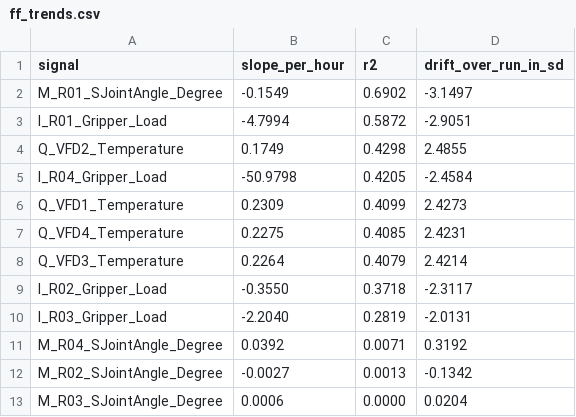
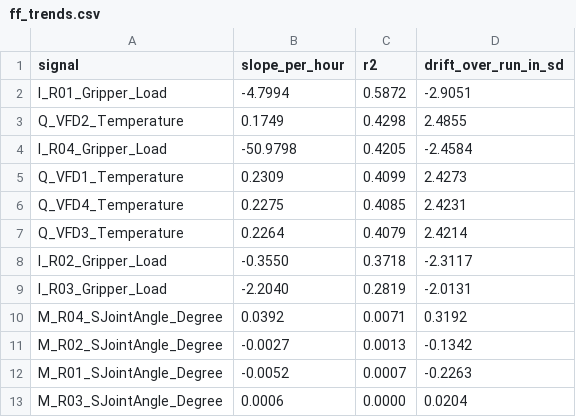
Before and after one commit to borabek/factorylens, a CSV file: results/analysis/ff_trends.csv, drawn as a sheet; removed rows and columns are numbered as before the commit, all else as after; the diff names each change by its address in the sheet, - before the commit and + after, or states it on an @@ line.

Commit message:
Mask R01 joint angles where they were not logged
All six R01 joints read exactly 0 for the whole day-1 normal block while
the gripper load keeps moving. Rows where every joint of an arm is 0 are
now missing values. This also removes the R01 base-joint drift reported
on day 5: it was the zeros, not a trend.

```diff
--- a/results/analysis/ff_trends.csv
+++ b/results/analysis/ff_trends.csv
-row 2: M_R01_SJointAngle_Degree | -0.1549 | 0.6902 | -3.1497
+row 12: M_R01_SJointAngle_Degree | -0.0052 | 0.0007 | -0.2263
```
Also changed, not shown: 2 other files.
